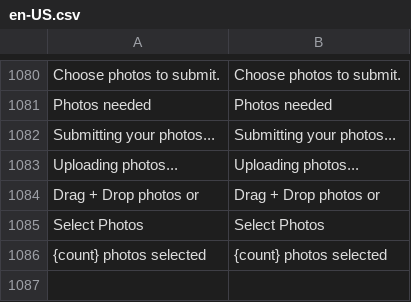
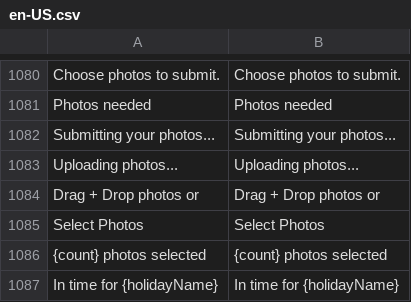
Before and after one commit to BudsiesApp/vsf-capybara, a CSV file: resource/i18n/en-US.csv, drawn as a sheet; only a part is shown, gaps mark what is left out.

Commit message:
Refs #37281: Order History - display holiday delivery promises

```diff
--- a/resource/i18n/en-US.csv
+++ b/resource/i18n/en-US.csv
@@ -1086 +1086,2 @@
 "{count} photos selected","{count} photos selected"
+"In time for {holidayName}","In time for {holidayName}"
```
